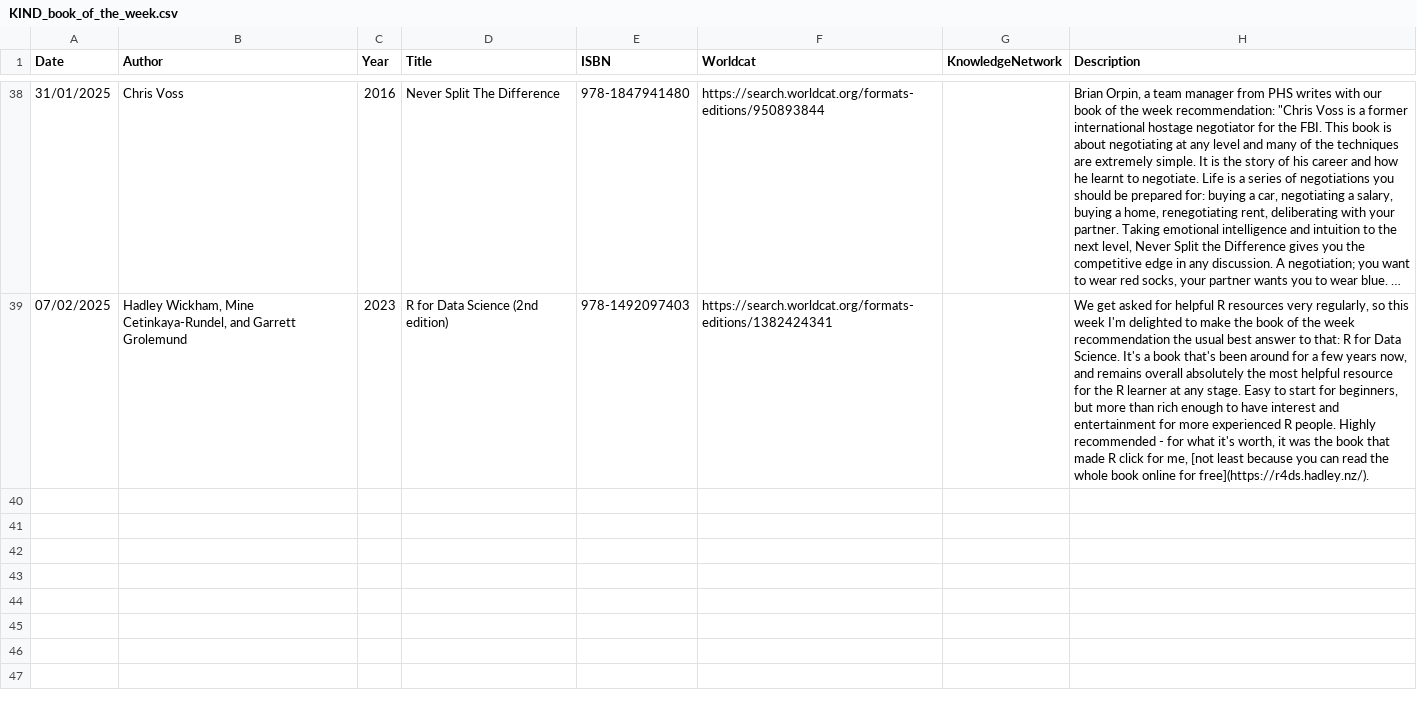
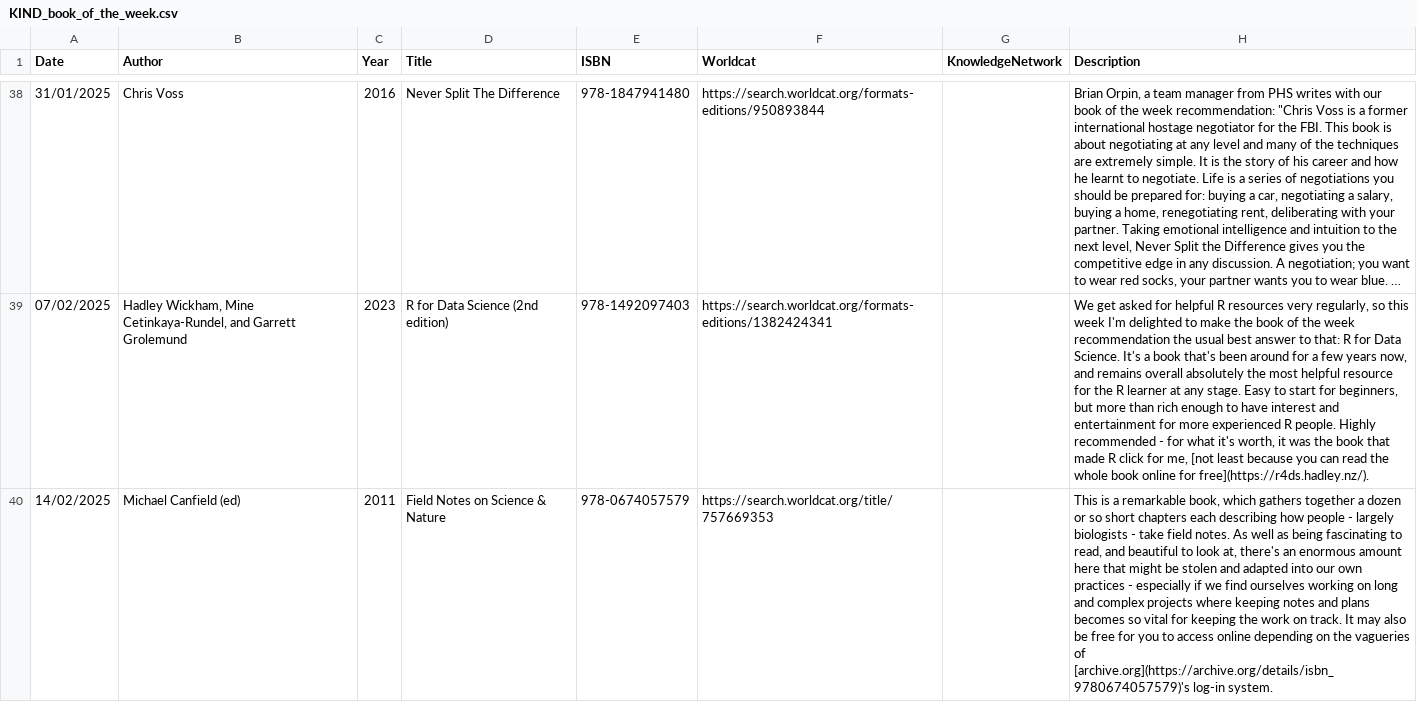
Before and after one commit to NES-DEW/KIND-community-standards, a CSV file: data/KIND_book_of_the_week.csv, drawn as a sheet; only a part is shown, gaps mark what is left out; long unchanged cells end in …; the diff names each change by its address in the sheet, - before the commit and + after, or states it on an @@ line.

```diff
--- a/data/KIND_book_of_the_week.csv
+++ b/data/KIND_book_of_the_week.csv
+row 40: 14/02/2025 | Michael Canfield (ed) | 2011 | Field Notes on Science & Nature | 978-0674057579 | https://search.worldcat.org/title/757669353 |  | This is a remarkable book, which gathers together a dozen or so short chapters each describing how people - largely biologists - take field notes. As well as being fascinating to read, and beautiful to look at, there's an enormous amount here that might be stolen and adapted into our own practices - especially if we find ourselves working on long and complex projects where keeping notes and plans becomes so vital for keeping the work on track. It may also be free for you to access online depending on the vagueries of [archive.org](https://archive.org/details/isbn_9780674057579)'s log-in system.
```
Also changed, not shown: 5 other files.
